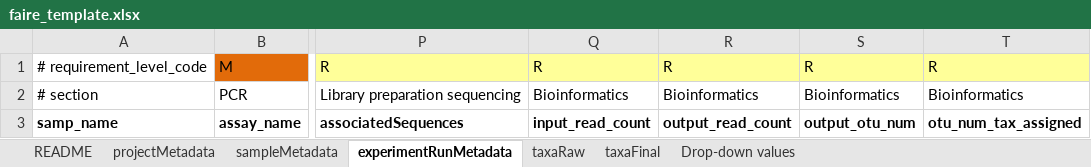
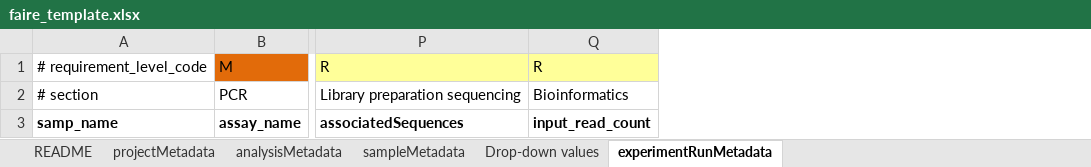
Before and after one commit to NOAA-PMEL/FAIRe-Mapping, an Excel workbook: faire_template.xlsx, sheet experimentRunMetadata, drawn as a sheet; only a part is shown, gaps mark what is left out; values as stored, in another font and other column widths than the file's, no borders; the diff names each change by its address in the sheet, - before the commit and + after, or states it on an @@ line.

Commit message:
update for AnalysisMetadata

```diff
--- a/faire_template.xlsx (sheet experimentRunMetadata)
+++ b/faire_template.xlsx (sheet experimentRunMetadata)
-sheet tab: taxaFinal
+sheet tab: analysisMetadata
-sheet tab: taxaRaw
@@ sheet tab order changed: README | projectMetadata | analysisMetadata | sampleMetadata | Drop-down values | experimentRunMetadata @@
-column R, rows 1-3: R | Bioinformatics | output_read_count
-column S, rows 1-3: R | Bioinformatics | output_otu_num
-column T, rows 1-3: R | Bioinformatics | otu_num_tax_assigned
```
Also changed, not shown: sheet analysisMetadata, sheet projectMetadata, sheet sampleMetadata, sheet README, sheet Drop-down values, 8 other files.
